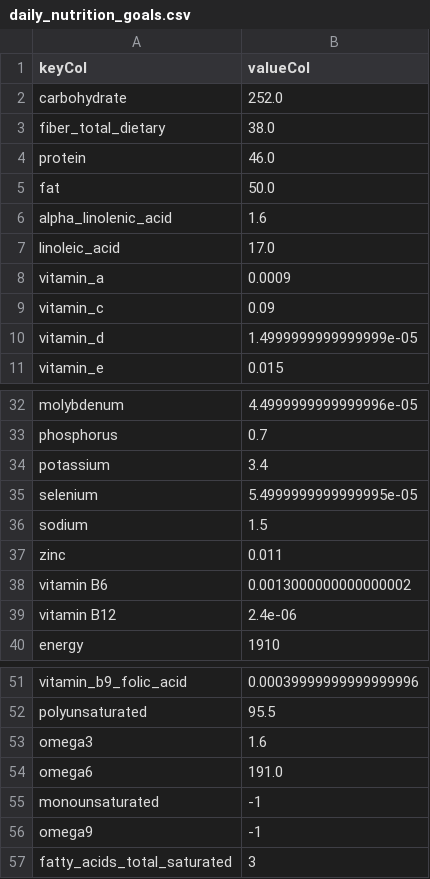
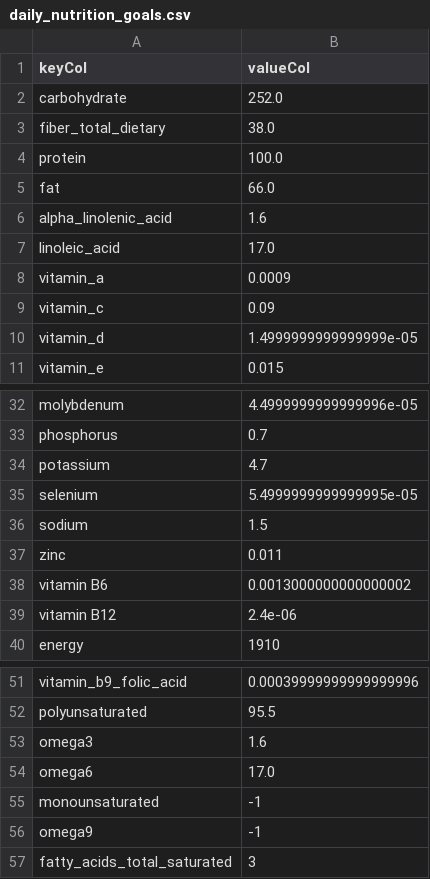
Before and after one commit to shaymoshe-vayyar/myFoodsNutrition, a CSV file: daily_nutrition_goals.csv, drawn as a sheet; only a part is shown, gaps mark what is left out.

```diff
--- a/daily_nutrition_goals.csv
+++ b/daily_nutrition_goals.csv
@@ -3,4 +3,4 @@
 "fiber_total_dietary","38.0"
-"protein","46.0"
-"fat","50.0"
+"protein","100.0"
+"fat","66.0"
 "alpha_linolenic_acid","1.6"
@@ -33,3 +33,3 @@
 "phosphorus","0.7"
-"potassium","3.4"
+"potassium","4.7"
 "selenium","5.4999999999999995e-05"
@@ -53,3 +53,3 @@
 "omega3","1.6"
-"omega6","191.0"
+"omega6","17.0"
 "monounsaturated","-1"
```
Also changed, not shown: 5 other files.
